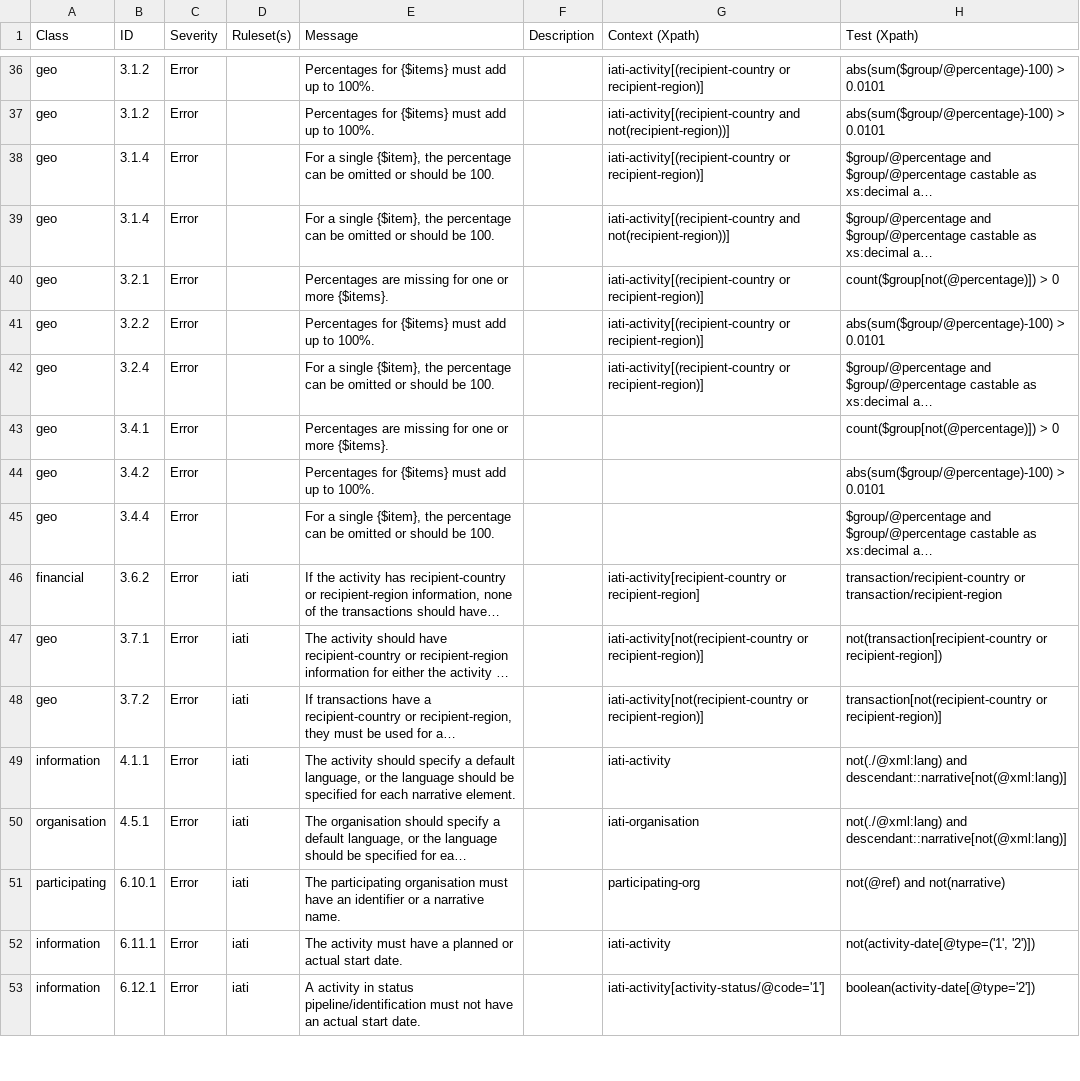
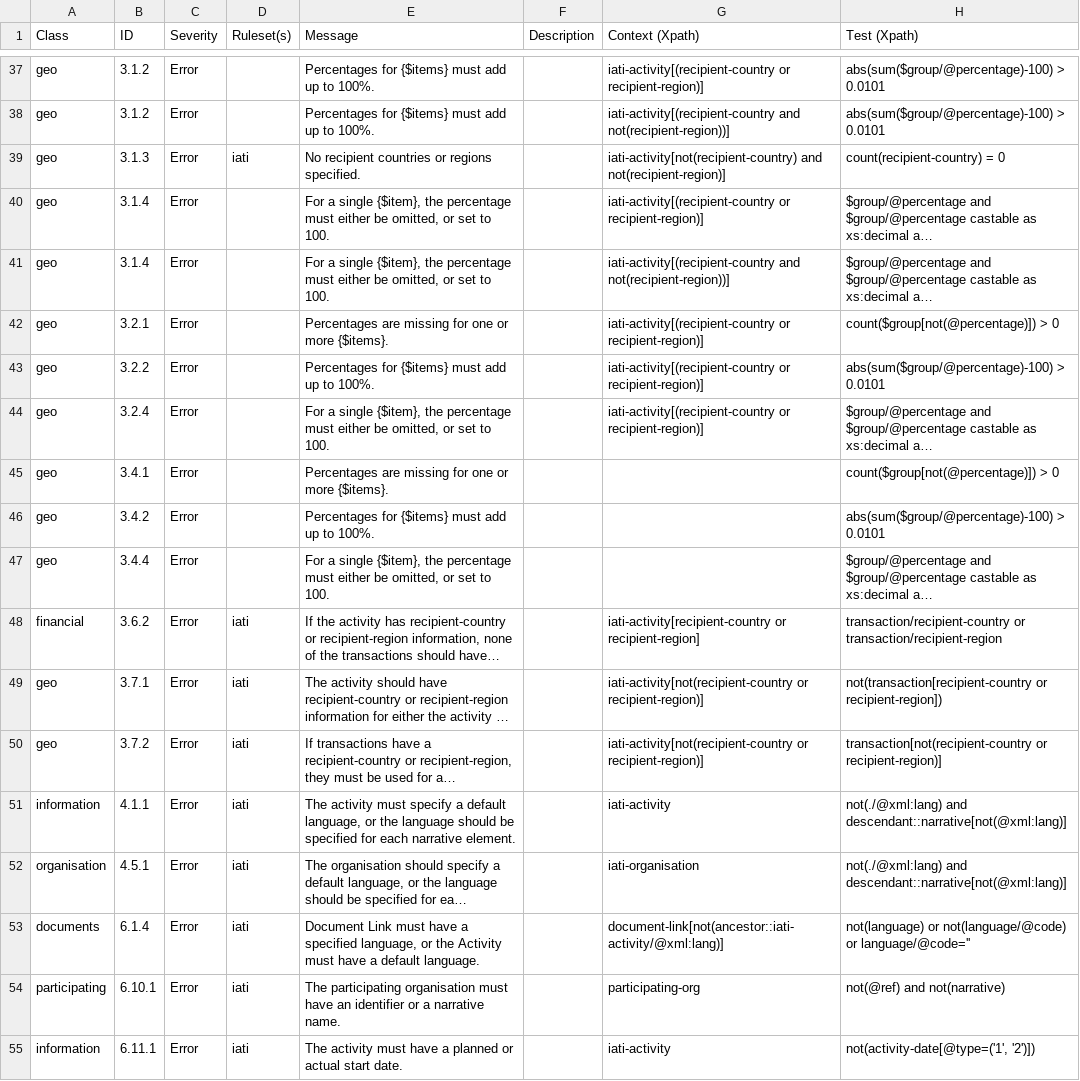
Before and after one commit to data4development/IATI-data-validator, a CSV file: docs/data-quality-rules.csv, drawn as a sheet; only a part is shown, gaps mark what is left out; the shorter side is filled out with more unchanged rows; long unchanged cells end in …; addresses are those after the commit; the diff covers the shown part only; the diff names each change by its address in the sheet, - before the commit and + after, or states it on an @@ line.

Commit message:
Document rule updates

```diff
--- a/docs/data-quality-rules.csv
+++ b/docs/data-quality-rules.csv
+row 39: geo | 3.1.3 | Error | iati | No recipient countries or regions specified. |  | iati-activity[not(recipient-country) and not(recipient-region)] | count(recipient-country) = 0
-E40:E41 (Message): …the percentage can be omitted or should be 100.
+E40:E41 (Message): …the percentage must either be omitted, or set to 100.
-E44 (Message): …the percentage can be omitted or should be 100.
+E44 (Message): …the percentage must either be omitted, or set to 100.
-E47 (Message): …the percentage can be omitted or should be 100.
+E47 (Message): …the percentage must either be omitted, or set to 100.
-E51 (Message): The activity should specify a…
+E51 (Message): The activity must specify a…
+row 53: documents | 6.1.4 | Error | iati | Document Link must have a specified language, or the Activity must have a default language. |  | document-link[not(ancestor::iati-activity/@xml:lang)] | not(language) or not(language/@code) or language/@code=''
```
Also changed, not shown: 7 added rows and 7 edited cells elsewhere in this file, 2 other files.
